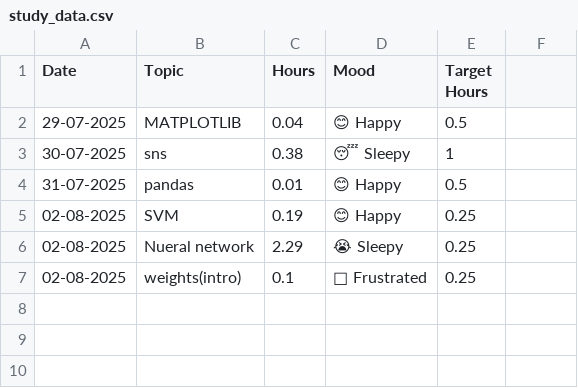
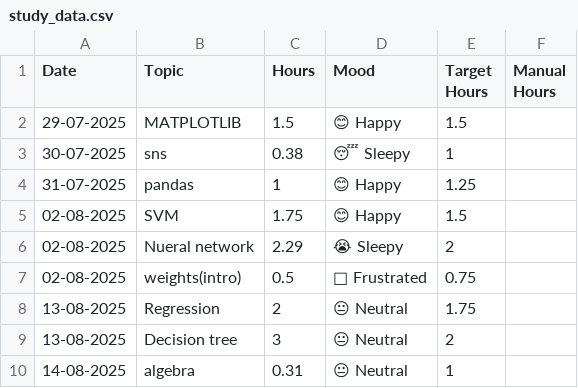
Before and after one commit to Priyankawadhwanii/study-tracker-dashboard, a CSV file: study_data.csv, drawn as a sheet; the diff names each change by its address in the sheet, - before the commit and + after, or states it on an @@ line.

Commit message:
added machine learning
I
Used regression (LinearRegression, RandomForestRegressor, DummyRegressor), KMeans clustering, Standardization (Scaling) to train the web app , also added a machine learning  recommendation panel to get recommended study hours]

Signed-off-by: priyanka <priyankawadhwani49@gmail.com>

```diff
--- a/study_data.csv
+++ b/study_data.csv
-F1: (empty)
+F1: Manual Hours
-C2 (Hours): 0.04
+C2 (Hours): 1.5
-E2 (Target Hours): 0.5
+E2 (Target Hours): 1.5
-C4 (Hours): 0.01
+C4 (Hours): 1
-E4 (Target Hours): 0.5
+E4 (Target Hours): 1.25
-C5 (Hours): 0.19
+C5 (Hours): 1.75
-E5 (Target Hours): 0.25
+E5 (Target Hours): 1.5
-E6 (Target Hours): 0.25
+E6 (Target Hours): 2
-C7 (Hours): 0.1
+C7 (Hours): 0.5
-E7 (Target Hours): 0.25
+E7 (Target Hours): 0.75
+row 8: 13-08-2025 | Regression | 2 | 😐 Neutral | 1.75
+row 9: 13-08-2025 | Decision tree | 3 | 😐 Neutral | 2
+row 10: 14-08-2025 | algebra | 0.31 | 😐 Neutral | 1
```
Also changed, not shown: 2 other files.
